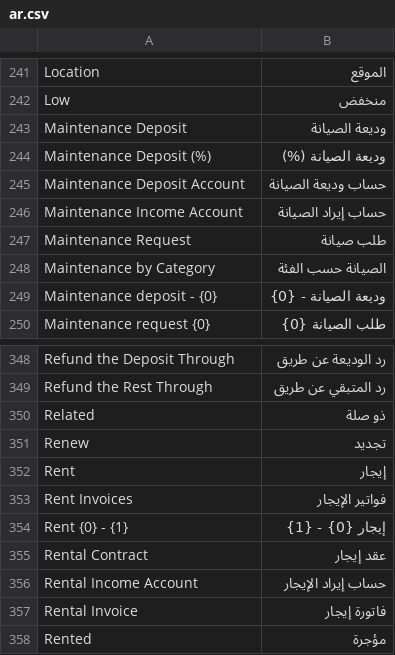
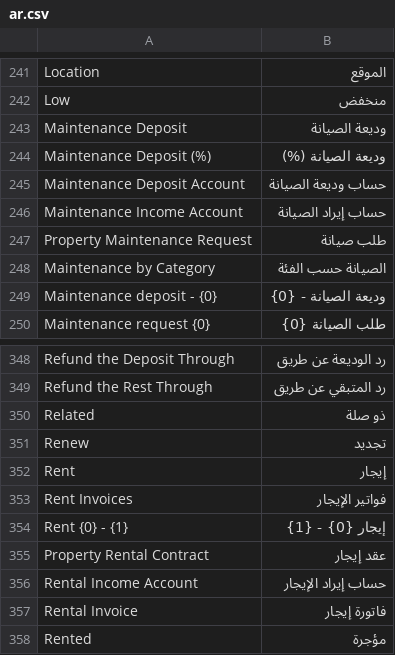
Before and after one commit to tarekahmedabdelsabour-dev/ledgerx_realestate, a CSV file: ledgerx_realestate/translations/ar.csv, drawn as a sheet; only a part is shown, gaps mark what is left out.

```diff
--- a/ledgerx_realestate/translations/ar.csv
+++ b/ledgerx_realestate/translations/ar.csv
@@ -246,3 +246,3 @@ Maintenance Deposit Account,حساب وديعة الصيانة
 Maintenance Income Account,حساب إيراد الصيانة
-Maintenance Request,طلب صيانة
+Property Maintenance Request,طلب صيانة
 Maintenance by Category,الصيانة حسب الفئة
@@ -354,3 +354,3 @@ Rent Invoices,فواتير الإيجار
 Rent {0} - {1},إيجار {0} - {1}
-Rental Contract,عقد إيجار
+Property Rental Contract,عقد إيجار
 Rental Income Account,حساب إيراد الإيجار
```
Also changed, not shown: 39 other files.
